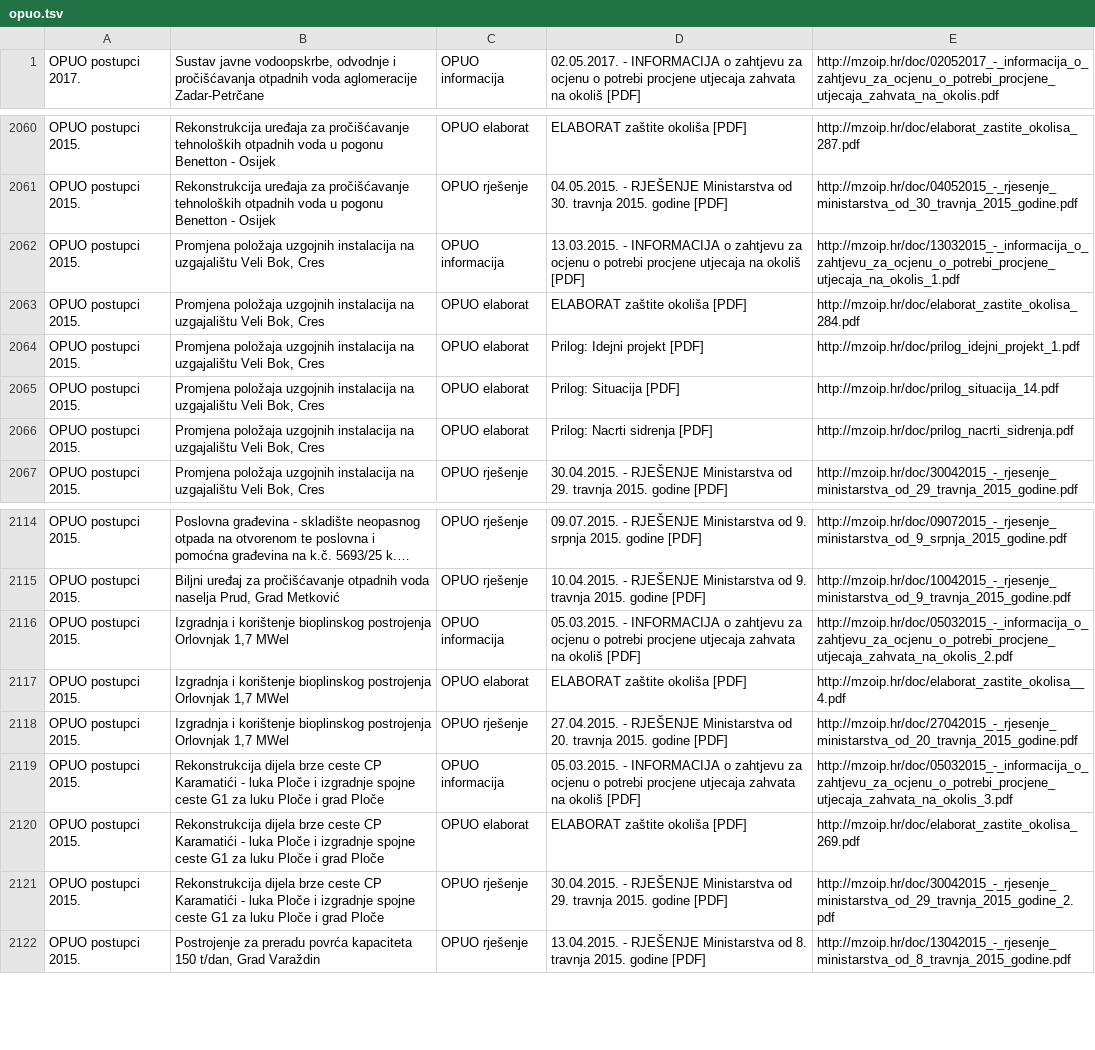
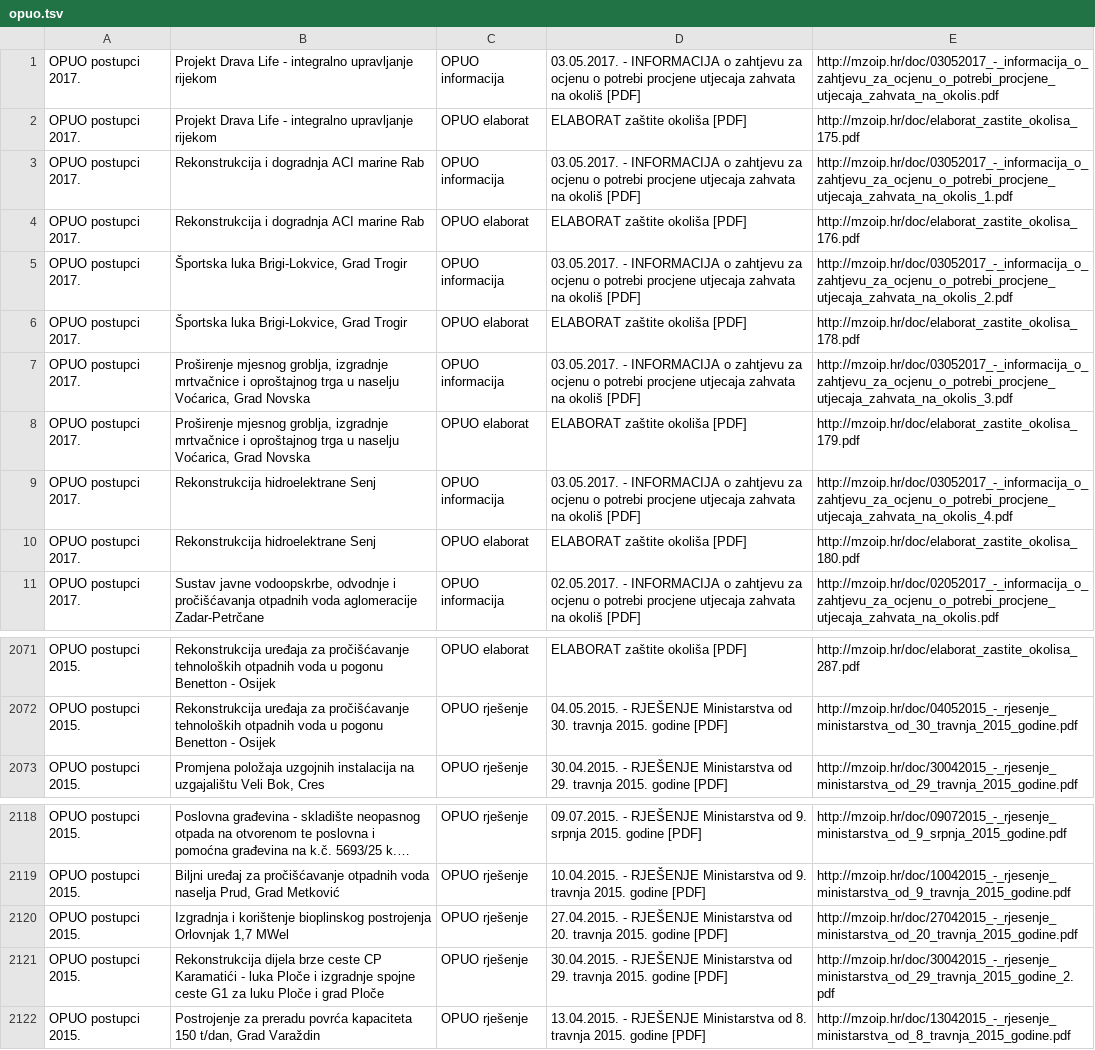
Before and after one commit to udruga-biom/puo-arhiva, a TSV file: opuo.tsv, drawn as a sheet; only a part is shown, gaps mark what is left out; long unchanged cells end in …; removed rows and columns are numbered as before the commit, all else as after; the diff covers the shown part only; the diff names each change by its address in the sheet, - before the commit and + after, or states it on an @@ line.

Commit message:
2017-05-04

```diff
--- a/opuo.tsv
+++ b/opuo.tsv
+row 1: OPUO postupci 2017. | Projekt Drava Life - integralno upravljanje rijekom | OPUO informacija | 03.05.2017. - INFORMACIJA o zahtjevu za ocjenu o potrebi procjene utjecaja zahvata na okoliš [PDF] | http://mzoip.hr/doc/03052017_-_informacija_o_zahtjevu_za_ocjenu_o_potrebi_procjene_utjecaja_zahvata_na_okolis.pdf
+row 2: OPUO postupci 2017. | Projekt Drava Life - integralno upravljanje rijekom | OPUO elaborat | ELABORAT zaštite okoliša [PDF] | http://mzoip.hr/doc/elaborat_zastite_okolisa_175.pdf
+row 3: OPUO postupci 2017. | Rekonstrukcija i dogradnja ACI marine Rab | OPUO informacija | 03.05.2017. - INFORMACIJA o zahtjevu za ocjenu o potrebi procjene utjecaja zahvata na okoliš [PDF] | http://mzoip.hr/doc/03052017_-_informacija_o_zahtjevu_za_ocjenu_o_potrebi_procjene_utjecaja_zahvata_na_okolis_1.pdf
+row 4: OPUO postupci 2017. | Rekonstrukcija i dogradnja ACI marine Rab | OPUO elaborat | ELABORAT zaštite okoliša [PDF] | http://mzoip.hr/doc/elaborat_zastite_okolisa_176.pdf
+row 5: OPUO postupci 2017. | Športska luka Brigi-Lokvice, Grad Trogir | OPUO informacija | 03.05.2017. - INFORMACIJA o zahtjevu za ocjenu o potrebi procjene utjecaja zahvata na okoliš [PDF] | http://mzoip.hr/doc/03052017_-_informacija_o_zahtjevu_za_ocjenu_o_potrebi_procjene_utjecaja_zahvata_na_okolis_2.pdf
+row 6: OPUO postupci 2017. | Športska luka Brigi-Lokvice, Grad Trogir | OPUO elaborat | ELABORAT zaštite okoliša [PDF] | http://mzoip.hr/doc/elaborat_zastite_okolisa_178.pdf
+row 7: OPUO postupci 2017. | Proširenje mjesnog groblja, izgradnje mrtvačnice i oproštajnog trga u naselju Voćarica, Grad Novska | OPUO informacija | 03.05.2017. - INFORMACIJA o zahtjevu za ocjenu o potrebi procjene utjecaja zahvata na okoliš [PDF] | http://mzoip.hr/doc/03052017_-_informacija_o_zahtjevu_za_ocjenu_o_potrebi_procjene_utjecaja_zahvata_na_okolis_3.pdf
+row 8: OPUO postupci 2017. | Proširenje mjesnog groblja, izgradnje mrtvačnice i oproštajnog trga u naselju Voćarica, Grad Novska | OPUO elaborat | ELABORAT zaštite okoliša [PDF] | http://mzoip.hr/doc/elaborat_zastite_okolisa_179.pdf
+row 9: OPUO postupci 2017. | Rekonstrukcija hidroelektrane Senj | OPUO informacija | 03.05.2017. - INFORMACIJA o zahtjevu za ocjenu o potrebi procjene utjecaja zahvata na okoliš [PDF] | http://mzoip.hr/doc/03052017_-_informacija_o_zahtjevu_za_ocjenu_o_potrebi_procjene_utjecaja_zahvata_na_okolis_4.pdf
+row 10: OPUO postupci 2017. | Rekonstrukcija hidroelektrane Senj | OPUO elaborat | ELABORAT zaštite okoliša [PDF] | http://mzoip.hr/doc/elaborat_zastite_okolisa_180.pdf
-row 2062: OPUO postupci 2015. | Promjena položaja uzgojnih instalacija na uzgajalištu Veli Bok, Cres | OPUO informacija | 13.03.2015. - INFORMACIJA o zahtjevu za ocjenu o potrebi procjene utjecaja na okoliš [PDF] | http://mzoip.hr/doc/13032015_-_informacija_o_zahtjevu_za_ocjenu_o_potrebi_procjene_utjecaja_na_okolis_1.pdf
-row 2063: OPUO postupci 2015. | Promjena položaja uzgojnih instalacija na uzgajalištu Veli Bok, Cres | OPUO elaborat | ELABORAT zaštite okoliša [PDF] | http://mzoip.hr/doc/elaborat_zastite_okolisa_284.pdf
-row 2064: OPUO postupci 2015. | Promjena položaja uzgojnih instalacija na uzgajalištu Veli Bok, Cres | OPUO elaborat | Prilog: Idejni projekt [PDF] | http://mzoip.hr/doc/prilog_idejni_projekt_1.pdf
-row 2065: OPUO postupci 2015. | Promjena položaja uzgojnih instalacija na uzgajalištu Veli Bok, Cres | OPUO elaborat | Prilog: Situacija [PDF] | http://mzoip.hr/doc/prilog_situacija_14.pdf
-row 2066: OPUO postupci 2015. | Promjena položaja uzgojnih instalacija na uzgajalištu Veli Bok, Cres | OPUO elaborat | Prilog: Nacrti sidrenja [PDF] | http://mzoip.hr/doc/prilog_nacrti_sidrenja.pdf
-row 2116: OPUO postupci 2015. | Izgradnja i korištenje bioplinskog postrojenja Orlovnjak 1,7 MWel | OPUO informacija | 05.03.2015. - INFORMACIJA o zahtjevu za ocjenu o potrebi procjene utjecaja zahvata na okoliš [PDF] | http://mzoip.hr/doc/05032015_-_informacija_o_zahtjevu_za_ocjenu_o_potrebi_procjene_utjecaja_zahvata_na_okolis_2.pdf
-row 2117: OPUO postupci 2015. | Izgradnja i korištenje bioplinskog postrojenja Orlovnjak 1,7 MWel | OPUO elaborat | ELABORAT zaštite okoliša [PDF] | http://mzoip.hr/doc/elaborat_zastite_okolisa__4.pdf
-row 2119: OPUO postupci 2015. | Rekonstrukcija dijela brze ceste CP Karamatići - luka Ploče i izgradnje spojne ceste G1 za luku Ploče i grad Ploče | OPUO informacija | 05.03.2015. - INFORMACIJA o zahtjevu za ocjenu o potrebi procjene utjecaja zahvata na okoliš [PDF] | http://mzoip.hr/doc/05032015_-_informacija_o_zahtjevu_za_ocjenu_o_potrebi_procjene_utjecaja_zahvata_na_okolis_3.pdf
-row 2120: OPUO postupci 2015. | Rekonstrukcija dijela brze ceste CP Karamatići - luka Ploče i izgradnje spojne ceste G1 za luku Ploče i grad Ploče | OPUO elaborat | ELABORAT zaštite okoliša [PDF] | http://mzoip.hr/doc/elaborat_zastite_okolisa_269.pdf
```
Also changed, not shown: 1 added row and 8 removed rows elsewhere in this file.
